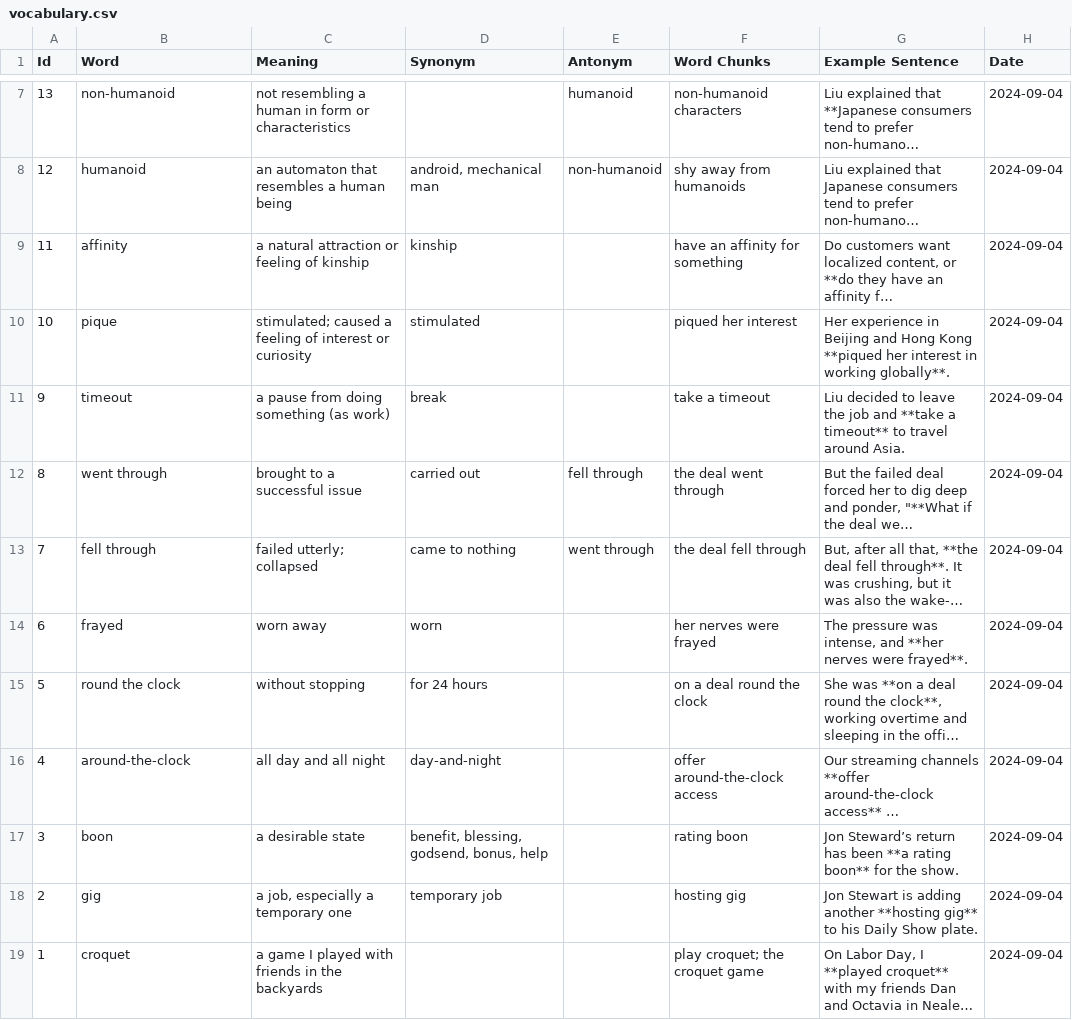
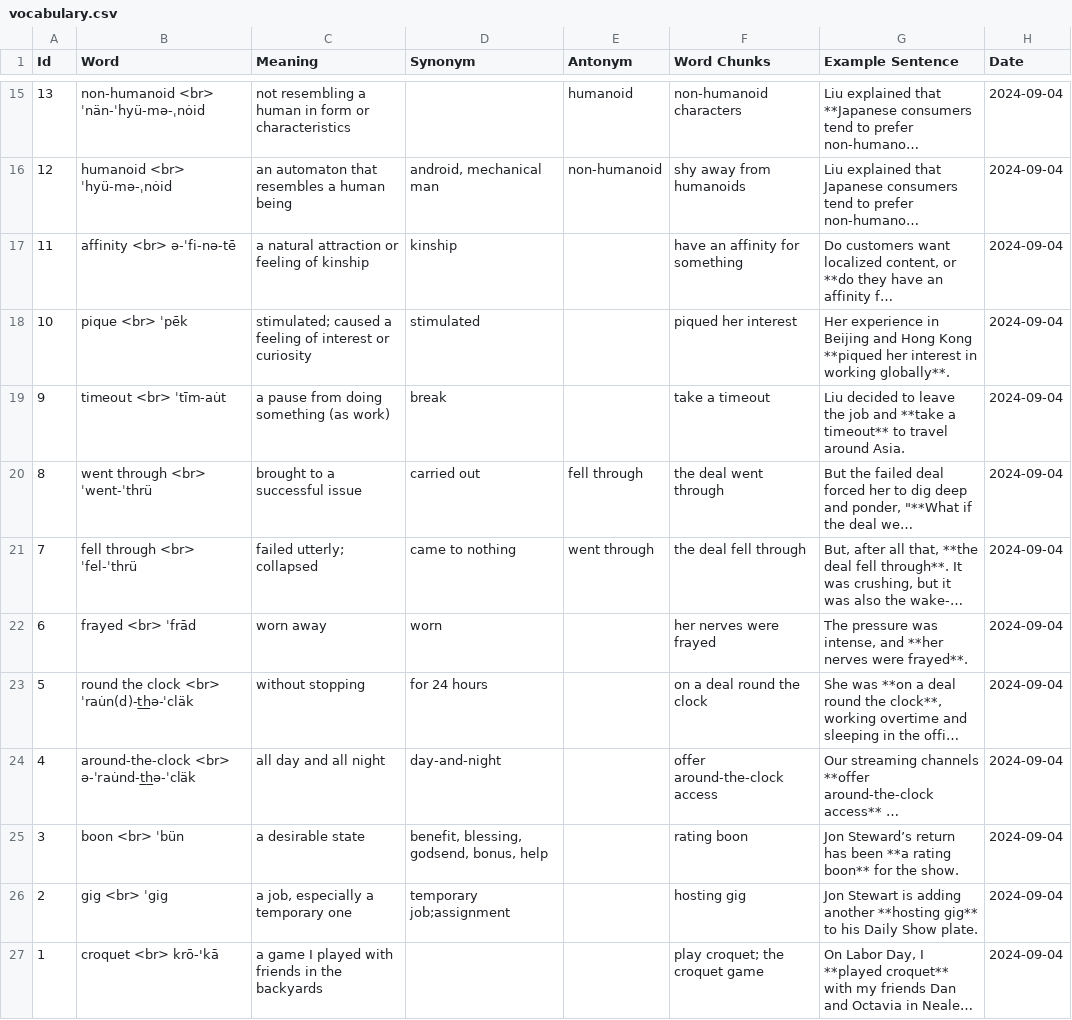
Before and after one commit to sliao7/home, a CSV file: _data/vocabulary.csv, drawn as a sheet; only a part is shown, gaps mark what is left out; long unchanged cells end in …; addresses are those after the commit; the diff covers the shown part only; the diff names each change by its address in the sheet, - before the commit and + after, or states it on an @@ line.

```diff
--- a/_data/vocabulary.csv
+++ b/_data/vocabulary.csv
-B15 (Word): non-humanoid
+B15 (Word): non-humanoid <br> ˈnän-ˈhyü-mə-ˌnȯid
-B16 (Word): humanoid
+B16 (Word): humanoid <br> ˈhyü-mə-ˌnȯid
-B17 (Word): affinity
+B17 (Word): affinity <br> ə-ˈfi-nə-tē
-B18 (Word): pique
+B18 (Word): pique <br> ˈpēk
-B19 (Word): timeout
+B19 (Word): timeout <br> ˈtīm-au̇t
-B20 (Word): went through
+B20 (Word): went through <br> ˈwent-ˈthrü
-B21 (Word): fell through
+B21 (Word): fell through <br> ˈfel-ˈthrü
-B22 (Word): frayed
+B22 (Word): frayed <br> ˈfrād
-B23 (Word): round the clock
+B23 (Word): round the clock <br> ˈrau̇n(d)-t̲h̲ə-ˈcläk
-B24 (Word): around-the-clock
+B24 (Word): around-the-clock <br> ə-ˈrau̇nd-t̲h̲ə-ˈcläk
-B25 (Word): boon
+B25 (Word): boon <br> ˈbün
-B26 (Word): gig
+B26 (Word): gig <br> ˈgig
-D26 (Synonym): temporary job
+D26 (Synonym): temporary job;assignment
-B27 (Word): croquet
+B27 (Word): croquet <br> krō-'kā
```
Also changed, not shown: 8 added rows and 5 edited cells elsewhere in this file, 2 other files.
